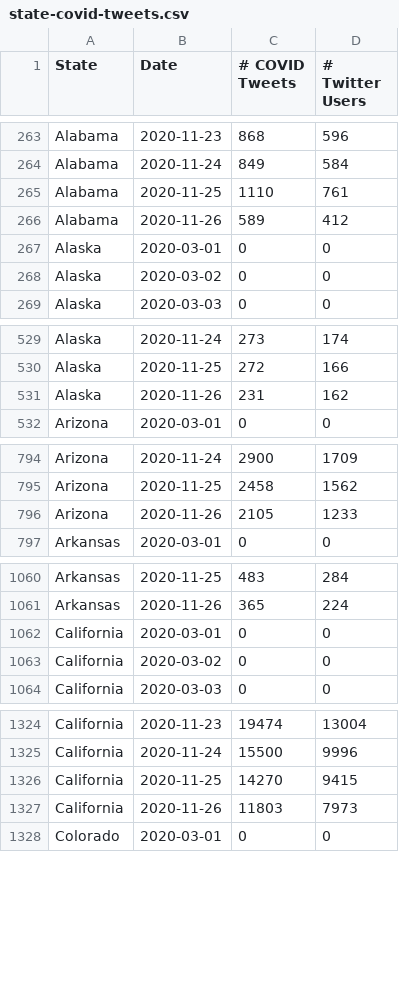
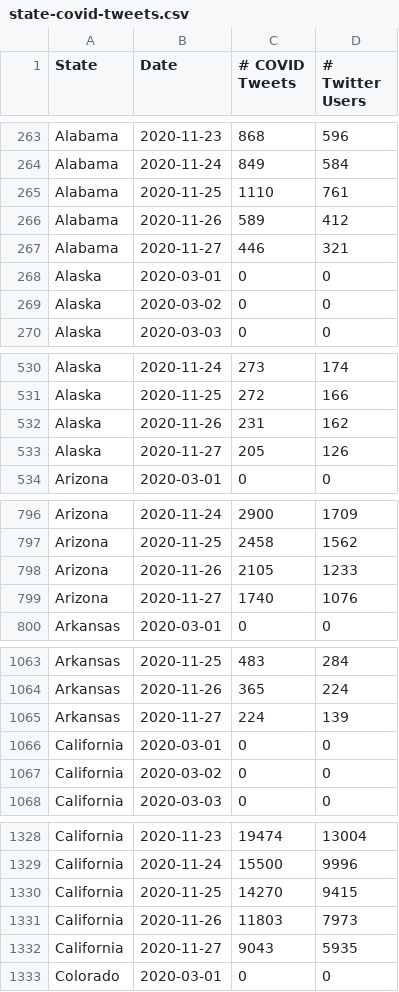
Before and after one commit to gtsherman/covid19-data, a CSV file: state-covid-tweets.csv, drawn as a sheet; only a part is shown, gaps mark what is left out; the diff covers the shown part only; the diff names each change by its address in the sheet, - before the commit and + after, or states it on an @@ line.

```diff
--- a/state-covid-tweets.csv
+++ b/state-covid-tweets.csv
+row 267: Alabama | 2020-11-27 | 446 | 321
+row 533: Alaska | 2020-11-27 | 205 | 126
+row 799: Arizona | 2020-11-27 | 1740 | 1076
+row 1065: Arkansas | 2020-11-27 | 224 | 139
+row 1332: California | 2020-11-27 | 9043 | 5935
```
Also changed, not shown: 45 added rows elsewhere in this file, state-symptom-counts.csv, 1 other file.
